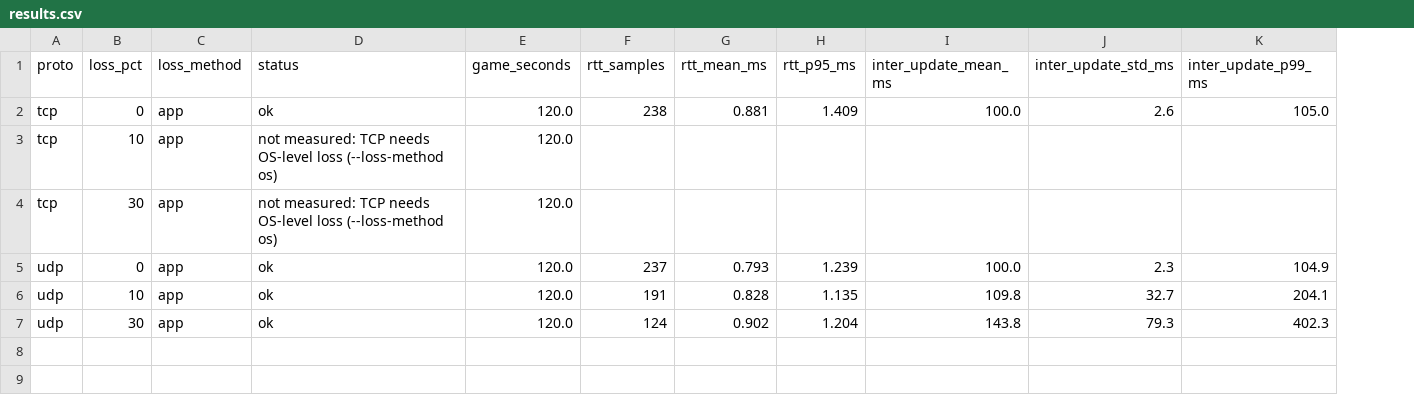
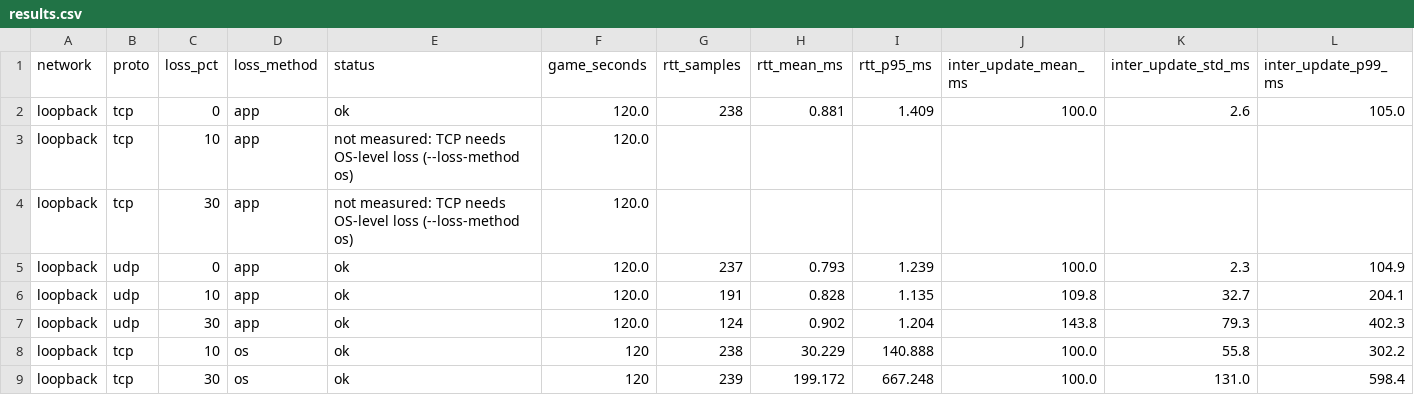
Before and after one commit to bayaCh05/maze-arena, a CSV file: metrics/results.csv, drawn as a sheet; only a part is shown; rows hold the shown columns only; the diff names each change by its address in the sheet, - before the commit and + after, or states it on an @@ line.

```diff
--- a/metrics/results.csv
+++ b/metrics/results.csv
+column A (network), rows 2-7: all loopback
+row 8: loopback | tcp | 10 | os | ok | 120 | 238 | 30.229 | 140.888 | 100.0 | 55.8 | 302.2
+row 9: loopback | tcp | 30 | os | ok | 120 | 239 | 199.172 | 667.248 | 100.0 | 131.0 | 598.4
```
Also changed, not shown: 16 other files.
